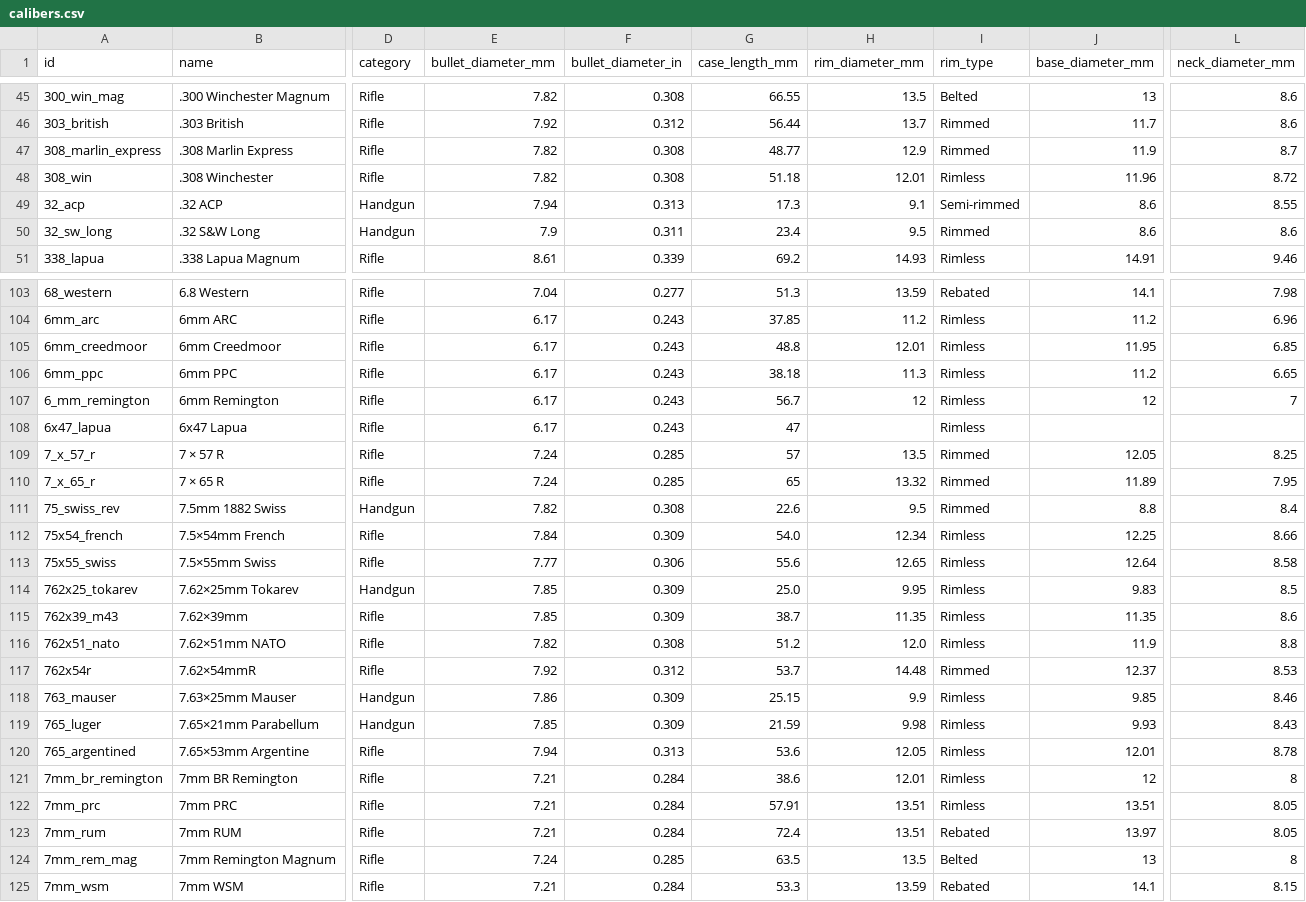
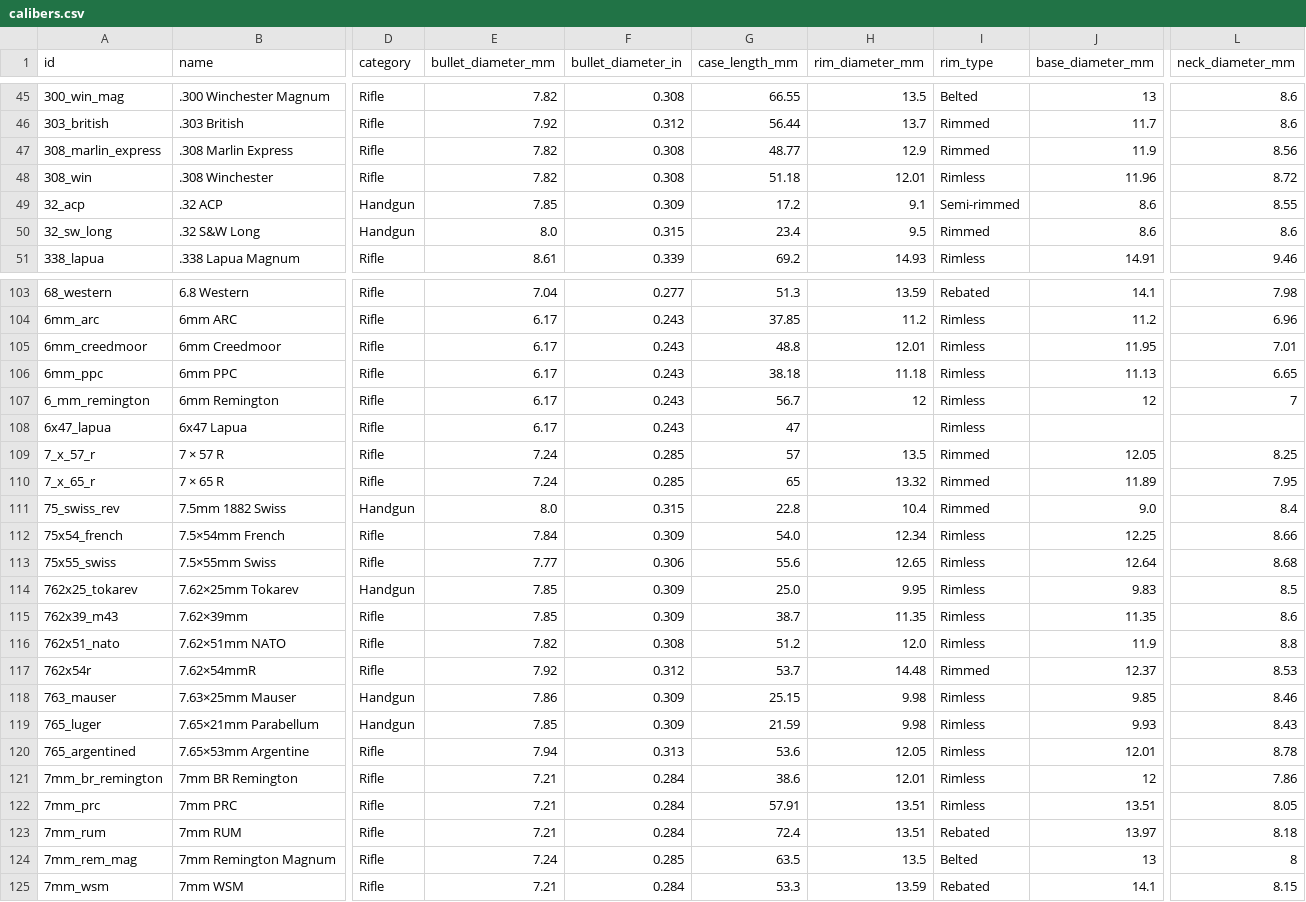
Before and after one commit to fbastin/calibers, a CSV file: calibers.csv, drawn as a sheet; only a part is shown, gaps mark what is left out; the diff covers the shown part only; the diff names each change by its address in the sheet, - before the commit and + after, or states it on an @@ line.

```diff
--- a/calibers.csv
+++ b/calibers.csv
-L47 (neck_diameter_mm): 8.7
+L47 (neck_diameter_mm): 8.56
-E49 (bullet_diameter_mm): 7.94
+E49 (bullet_diameter_mm): 7.85
-F49 (bullet_diameter_in): 0.313
+F49 (bullet_diameter_in): 0.309
-G49 (case_length_mm): 17.3
+G49 (case_length_mm): 17.2
-E50 (bullet_diameter_mm): 7.9
+E50 (bullet_diameter_mm): 8.0
-F50 (bullet_diameter_in): 0.311
+F50 (bullet_diameter_in): 0.315
-L105 (neck_diameter_mm): 6.85
+L105 (neck_diameter_mm): 7.01
-H106 (rim_diameter_mm): 11.3
+H106 (rim_diameter_mm): 11.18
-J106 (base_diameter_mm): 11.2
+J106 (base_diameter_mm): 11.13
-E111 (bullet_diameter_mm): 7.82
+E111 (bullet_diameter_mm): 8.0
-F111 (bullet_diameter_in): 0.308
+F111 (bullet_diameter_in): 0.315
-G111 (case_length_mm): 22.6
+G111 (case_length_mm): 22.8
-H111 (rim_diameter_mm): 9.5
+H111 (rim_diameter_mm): 10.4
-J111 (base_diameter_mm): 8.8
+J111 (base_diameter_mm): 9.0
-L113 (neck_diameter_mm): 8.58
+L113 (neck_diameter_mm): 8.68
-H118 (rim_diameter_mm): 9.9
+H118 (rim_diameter_mm): 9.98
-L121 (neck_diameter_mm): 8
+L121 (neck_diameter_mm): 7.86
-L123 (neck_diameter_mm): 8.05
+L123 (neck_diameter_mm): 8.18
```
Also changed, not shown: 31 edited cells elsewhere in this file, 3 other files.
